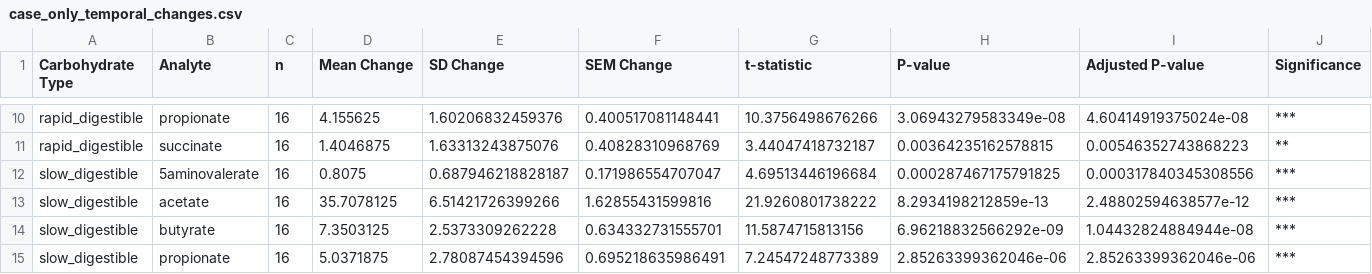
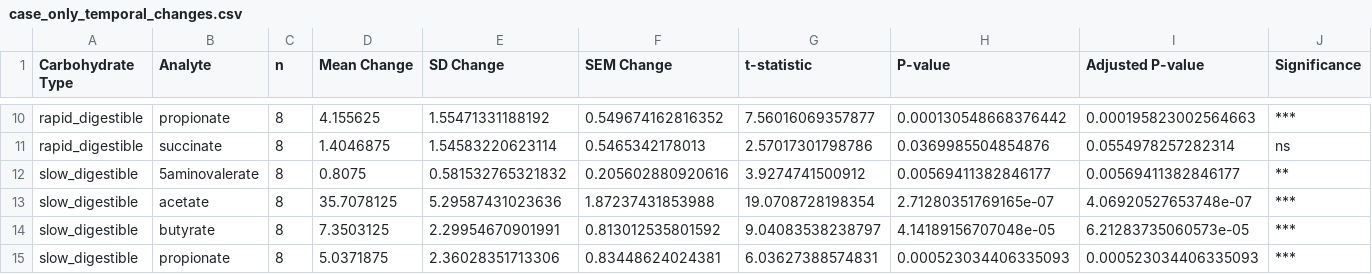
Before and after one commit to seedpcseed/abbott-carbohydrate-obesity-project2, a CSV file: results/case_only_temporal_changes.csv, drawn as a sheet; only a part is shown, gaps mark what is left out; the diff covers the shown part only.

```diff
--- a/results/case_only_temporal_changes.csv
+++ b/results/case_only_temporal_changes.csv
@@ -10,6 +10,6 @@
-"rapid_digestible","propionate",16,4.155625,1.60206832459376,0.400517081148441,10.3756498676266,3.06943279583349e-08,4.60414919375024e-08,"***"
-"rapid_digestible","succinate",16,1.4046875,1.63313243875076,0.40828310968769,3.44047418732187,0.00364235162578815,0.00546352743868223,"**"
-"slow_digestible","5aminovalerate",16,0.8075,0.687946218828187,0.171986554707047,4.69513446196684,0.000287467175791825,0.000317840345308556,"***"
-"slow_digestible","acetate",16,35.7078125,6.51421726399266,1.62855431599816,21.9260801738222,8.2934198212859e-13,2.48802594638577e-12,"***"
-"slow_digestible","butyrate",16,7.3503125,2.5373309262228,0.634332731555701,11.5874715813156,6.96218832566292e-09,1.04432824884944e-08,"***"
-"slow_digestible","propionate",16,5.0371875,2.78087454394596,0.695218635986491,7.24547248773389,2.85263399362046e-06,2.85263399362046e-06,"***"
+"rapid_digestible","propionate",8,4.155625,1.55471331188192,0.549674162816352,7.56016069357877,0.000130548668376442,0.000195823002564663,"***"
+"rapid_digestible","succinate",8,1.4046875,1.54583220623114,0.5465342178013,2.57017301798786,0.0369985504854876,0.0554978257282314,"ns"
+"slow_digestible","5aminovalerate",8,0.8075,0.581532765321832,0.205602880920616,3.9274741500912,0.00569411382846177,0.00569411382846177,"**"
+"slow_digestible","acetate",8,35.7078125,5.29587431023636,1.87237431853988,19.0708728198354,2.71280351769165e-07,4.06920527653748e-07,"***"
+"slow_digestible","butyrate",8,7.3503125,2.29954670901991,0.813012535801592,9.04083538238797,4.14189156707048e-05,6.21283735060573e-05,"***"
+"slow_digestible","propionate",8,5.0371875,2.36028351713306,0.83448624024381,6.03627388574831,0.000523034406335093,0.000523034406335093,"***"
```
Also changed, not shown: 5 added rows, 5 removed rows and 27 edited cells elsewhere in this file, results/case_only_pooled_temporal_changes.csv, results/combined_summary_statistics.csv, 22 other files.
